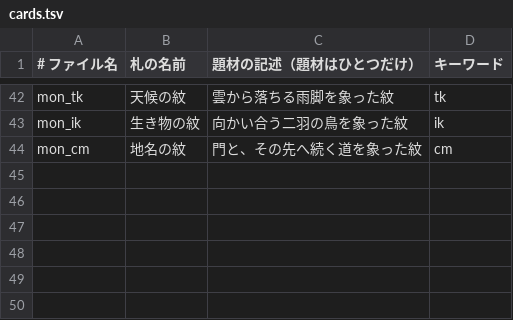
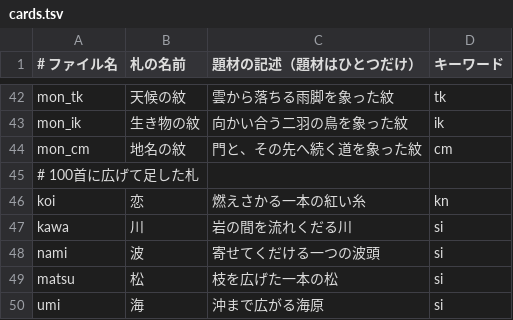
Before and after one commit to qurihara/keyword-karuta, a TSV file: images/prompts/cards.tsv, drawn as a sheet; only a part is shown, gaps mark what is left out; the diff names each change by its address in the sheet, - before the commit and + after, or states it on an @@ line.

```diff
--- a/images/prompts/cards.tsv
+++ b/images/prompts/cards.tsv
+row 45: # 100首に広げて足した札
+row 46: koi | 恋 | 燃えさかる一本の紅い糸 | kn
+row 47: kawa | 川 | 岩の間を流れくだる川 | si
+row 48: nami | 波 | 寄せてくだける一つの波頭 | si
+row 49: matsu | 松 | 枝を広げた一本の松 | si
+row 50: umi | 海 | 沖まで広がる海原 | si
```
Also changed, not shown: 3 other files.
